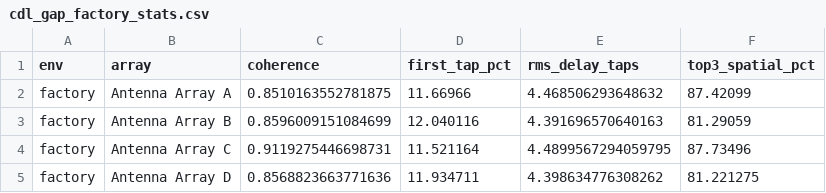
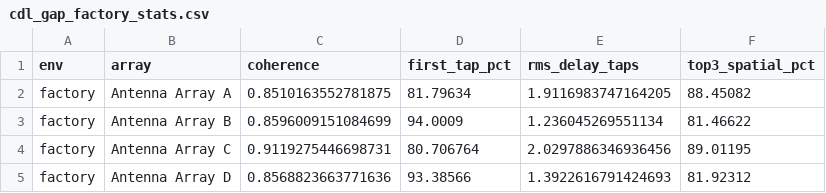
Before and after one commit to krishpatel18/6g-generalization, a CSV file: runs/cdl_gap_factory_stats.csv, drawn as a sheet.

```diff
--- a/runs/cdl_gap_factory_stats.csv
+++ b/runs/cdl_gap_factory_stats.csv
@@ -1,5 +1,5 @@
 env,array,coherence,first_tap_pct,rms_delay_taps,top3_spatial_pct
-factory,Antenna Array A,0.8510163552781875,11.66966,4.468506293648632,87.42099
-factory,Antenna Array B,0.8596009151084699,12.040116,4.391696570640163,81.29059
-factory,Antenna Array C,0.9119275446698731,11.521164,4.4899567294059795,87.73496
-factory,Antenna Array D,0.8568823663771636,11.934711,4.398634776308262,81.221275
+factory,Antenna Array A,0.8510163552781875,81.79634,1.9116983747164205,88.45082
+factory,Antenna Array B,0.8596009151084699,94.0009,1.236045269551134,81.46622
+factory,Antenna Array C,0.9119275446698731,80.706764,2.0297886346936456,89.01195
+factory,Antenna Array D,0.8568823663771636,93.38566,1.3922616791424693,81.92312
```
Also changed, not shown: runs/cdl_gap_factory.csv, runs/cdl_gap_street_stats.csv, 21 other files.
